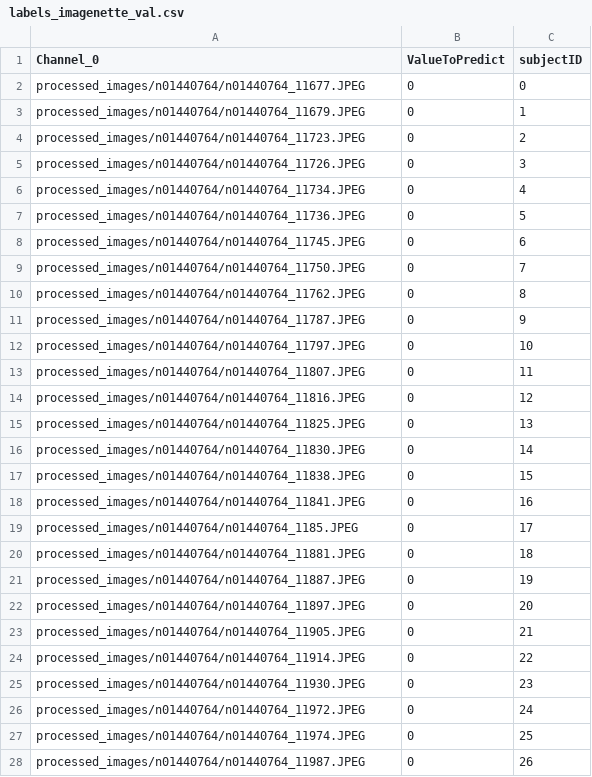
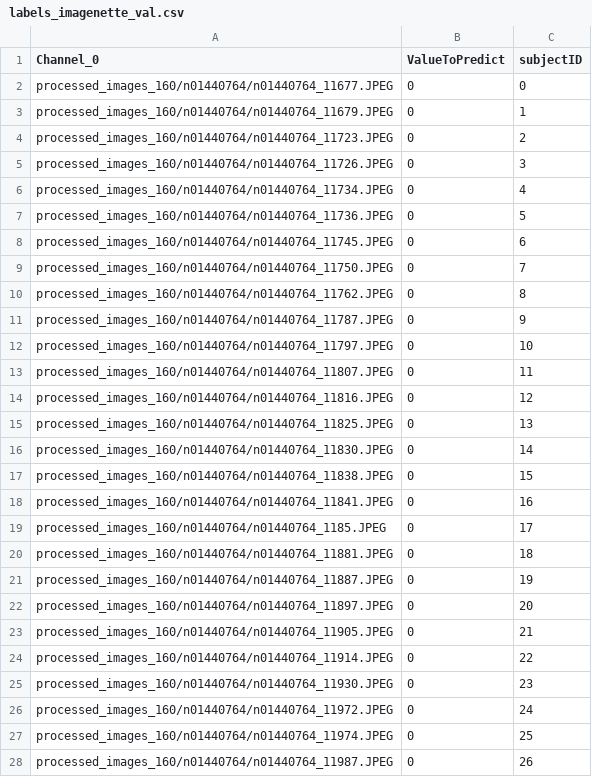
Before and after one commit to VukW/pm_imagenet, a CSV file: labels_imagenette_val.csv, drawn as a sheet; only a part is shown; the diff covers the shown part only.

```diff
--- a/labels_imagenette_val.csv
+++ b/labels_imagenette_val.csv
@@ -1,28 +1,28 @@
 Channel_0,ValueToPredict,subjectID
-processed_images/n01440764/n01440764_11677.JPEG,0,0
-processed_images/n01440764/n01440764_11679.JPEG,0,1
-processed_images/n01440764/n01440764_11723.JPEG,0,2
-processed_images/n01440764/n01440764_11726.JPEG,0,3
-processed_images/n01440764/n01440764_11734.JPEG,0,4
-processed_images/n01440764/n01440764_11736.JPEG,0,5
-processed_images/n01440764/n01440764_11745.JPEG,0,6
-processed_images/n01440764/n01440764_11750.JPEG,0,7
-processed_images/n01440764/n01440764_11762.JPEG,0,8
-processed_images/n01440764/n01440764_11787.JPEG,0,9
-processed_images/n01440764/n01440764_11797.JPEG,0,10
-processed_images/n01440764/n01440764_11807.JPEG,0,11
-processed_images/n01440764/n01440764_11816.JPEG,0,12
-processed_images/n01440764/n01440764_11825.JPEG,0,13
-processed_images/n01440764/n01440764_11830.JPEG,0,14
-processed_images/n01440764/n01440764_11838.JPEG,0,15
-processed_images/n01440764/n01440764_11841.JPEG,0,16
-processed_images/n01440764/n01440764_1185.JPEG,0,17
-processed_images/n01440764/n01440764_11881.JPEG,0,18
-processed_images/n01440764/n01440764_11887.JPEG,0,19
-processed_images/n01440764/n01440764_11897.JPEG,0,20
-processed_images/n01440764/n01440764_11905.JPEG,0,21
-processed_images/n01440764/n01440764_11914.JPEG,0,22
-processed_images/n01440764/n01440764_11930.JPEG,0,23
-processed_images/n01440764/n01440764_11972.JPEG,0,24
-processed_images/n01440764/n01440764_11974.JPEG,0,25
-processed_images/n01440764/n01440764_11987.JPEG,0,26
+processed_images_160/n01440764/n01440764_11677.JPEG,0,0
+processed_images_160/n01440764/n01440764_11679.JPEG,0,1
+processed_images_160/n01440764/n01440764_11723.JPEG,0,2
+processed_images_160/n01440764/n01440764_11726.JPEG,0,3
+processed_images_160/n01440764/n01440764_11734.JPEG,0,4
+processed_images_160/n01440764/n01440764_11736.JPEG,0,5
+processed_images_160/n01440764/n01440764_11745.JPEG,0,6
+processed_images_160/n01440764/n01440764_11750.JPEG,0,7
+processed_images_160/n01440764/n01440764_11762.JPEG,0,8
+processed_images_160/n01440764/n01440764_11787.JPEG,0,9
+processed_images_160/n01440764/n01440764_11797.JPEG,0,10
+processed_images_160/n01440764/n01440764_11807.JPEG,0,11
+processed_images_160/n01440764/n01440764_11816.JPEG,0,12
+processed_images_160/n01440764/n01440764_11825.JPEG,0,13
+processed_images_160/n01440764/n01440764_11830.JPEG,0,14
+processed_images_160/n01440764/n01440764_11838.JPEG,0,15
+processed_images_160/n01440764/n01440764_11841.JPEG,0,16
+processed_images_160/n01440764/n01440764_1185.JPEG,0,17
+processed_images_160/n01440764/n01440764_11881.JPEG,0,18
+processed_images_160/n01440764/n01440764_11887.JPEG,0,19
+processed_images_160/n01440764/n01440764_11897.JPEG,0,20
+processed_images_160/n01440764/n01440764_11905.JPEG,0,21
+processed_images_160/n01440764/n01440764_11914.JPEG,0,22
+processed_images_160/n01440764/n01440764_11930.JPEG,0,23
+processed_images_160/n01440764/n01440764_11972.JPEG,0,24
+processed_images_160/n01440764/n01440764_11974.JPEG,0,25
+processed_images_160/n01440764/n01440764_11987.JPEG,0,26
```
Also changed, not shown: 173 edited cells elsewhere in this file, labels_imagenette_test.csv, labels_imagenette_train.csv, 35 other files.
